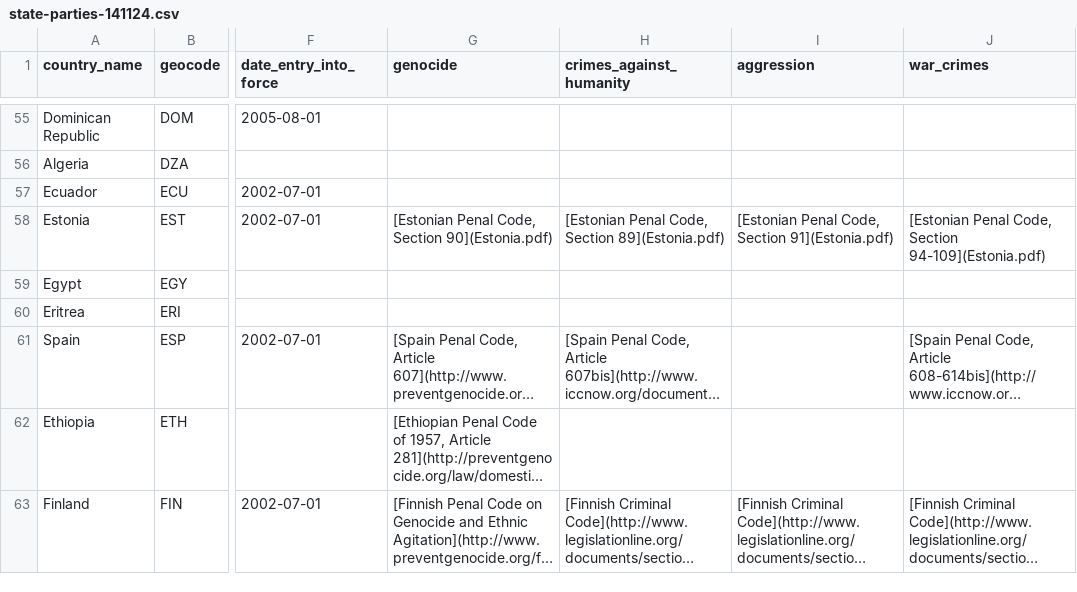
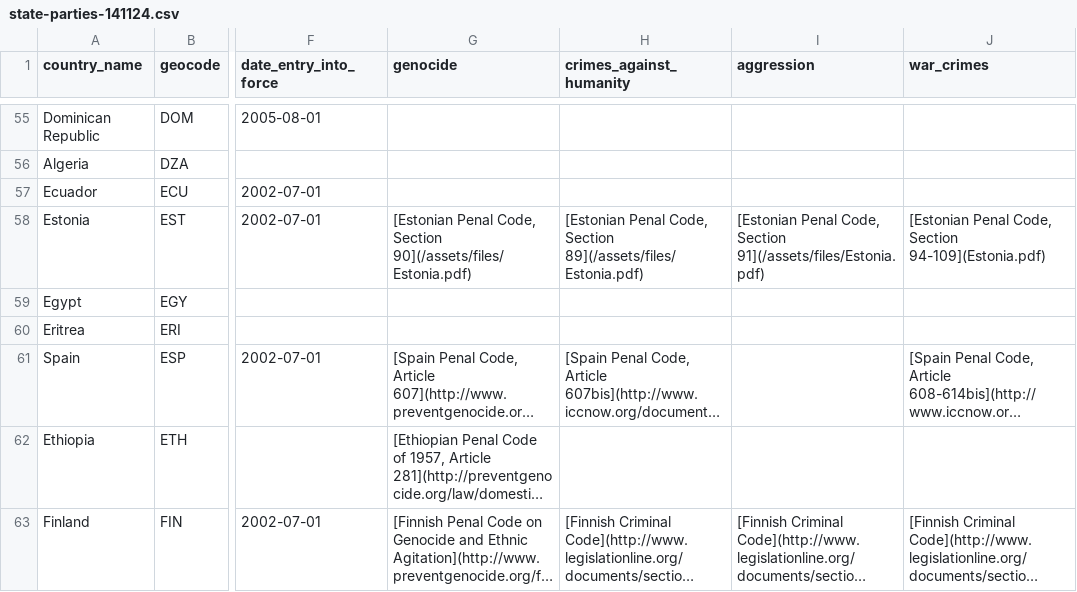
Before and after one commit to theNewDynamic/aba-icc, a CSV file: _data/state-parties-141124.csv, drawn as a sheet; only a part is shown, gaps mark what is left out; long unchanged cells end in …; the diff covers the shown part only; the diff names each change by its address in the sheet, - before the commit and + after, or states it on an @@ line.

```diff
--- a/_data/state-parties-141124.csv
+++ b/_data/state-parties-141124.csv
-G58 (genocide): …Code, Section 90](Estonia.pdf)
+G58 (genocide): …Code, Section 90](/assets/files/Estonia.pdf)
-H58 (crimes_against_humanity): …Code, Section 89](Estonia.pdf)
+H58 (crimes_against_humanity): …Code, Section 89](/assets/files/Estonia.pdf)
-I58 (aggression): …Code, Section 91](Estonia.pdf)
+I58 (aggression): …Code, Section 91](/assets/files/Estonia.pdf)
```
Also changed, not shown: 11 edited cells elsewhere in this file, _data/state-parties-working.csv, 7 other files.
